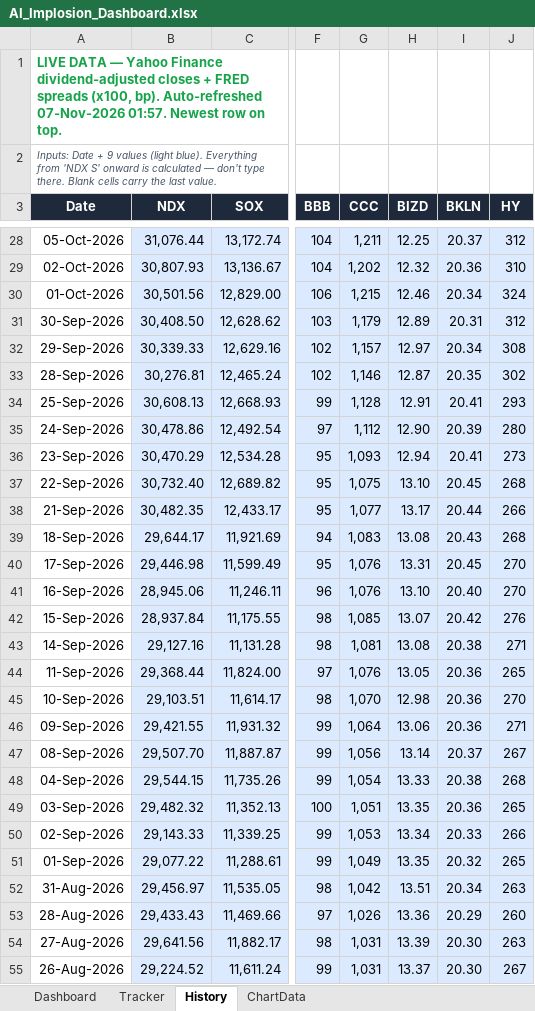
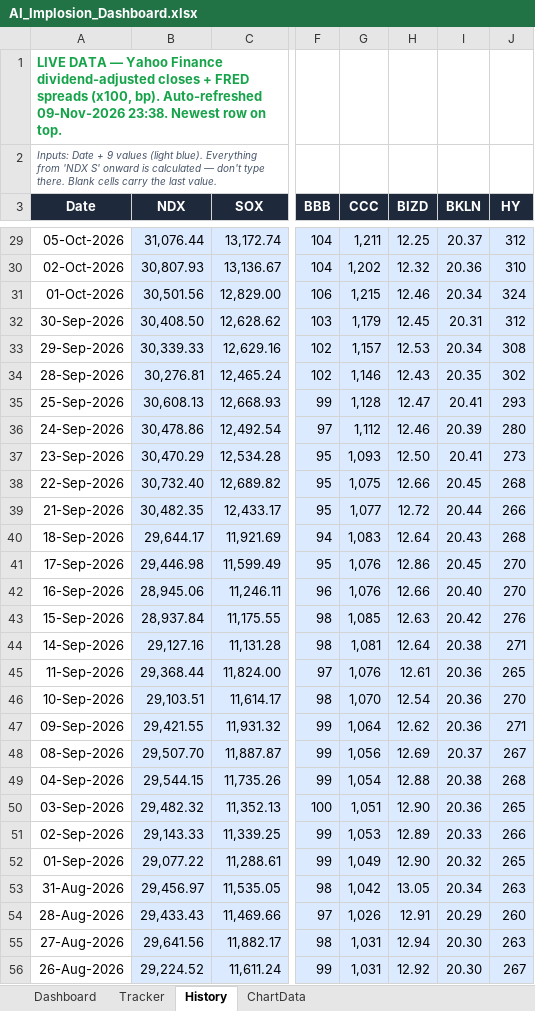
Before and after one commit to kkreddy79/ai-implosion, an Excel workbook: docs/AI_Implosion_Dashboard.xlsx, sheet History, drawn as a sheet; only a part is shown, gaps mark what is left out; values as stored, in another font and other column widths than the file's, no borders; table styles not drawn; addresses are those after the commit; the diff covers the shown part only; the diff names each change by its address in the sheet, - before the commit and + after, or states it on an @@ line.

```diff
--- a/docs/AI_Implosion_Dashboard.xlsx (sheet History)
+++ b/docs/AI_Implosion_Dashboard.xlsx (sheet History)
-A1 (Date): …bp). Auto-refreshed 07-Nov-2026 01:57. Newest row…
+A1 (Date): …bp). Auto-refreshed 09-Nov-2026 23:38. Newest row…
-H32 (BIZD): 12.89
+H32 (BIZD): 12.45
-H33 (BIZD): 12.97
+H33 (BIZD): 12.53
-H34 (BIZD): 12.87
+H34 (BIZD): 12.43
-H35 (BIZD): 12.91
+H35 (BIZD): 12.47
-H36 (BIZD): 12.90
+H36 (BIZD): 12.46
-H37 (BIZD): 12.94
+H37 (BIZD): 12.50
-H38 (BIZD): 13.10
+H38 (BIZD): 12.66
-H39 (BIZD): 13.17
+H39 (BIZD): 12.72
-H40 (BIZD): 13.08
+H40 (BIZD): 12.64
-H41 (BIZD): 13.31
+H41 (BIZD): 12.86
-H42 (BIZD): 13.10
+H42 (BIZD): 12.66
-H43 (BIZD): 13.07
+H43 (BIZD): 12.63
-H44 (BIZD): 13.08
+H44 (BIZD): 12.64
-H45 (BIZD): 13.05
+H45 (BIZD): 12.61
-H46 (BIZD): 12.98
+H46 (BIZD): 12.54
-H47 (BIZD): 13.06
+H47 (BIZD): 12.62
-H48 (BIZD): 13.14
+H48 (BIZD): 12.69
-H49 (BIZD): 13.33
+H49 (BIZD): 12.88
-H50 (BIZD): 13.35
+H50 (BIZD): 12.90
-H51 (BIZD): 13.34
+H51 (BIZD): 12.89
-H52 (BIZD): 13.35
+H52 (BIZD): 12.90
-H53 (BIZD): 13.51
+H53 (BIZD): 13.05
-H54 (BIZD): 13.36
+H54 (BIZD): 12.91
-H55 (BIZD): 13.39
+H55 (BIZD): 12.94
-H56 (BIZD): 13.37
+H56 (BIZD): 12.92
```
Also changed, not shown: 1 added row, 3 removed rows and 704 edited cells elsewhere in this sheet, 5 other files.
